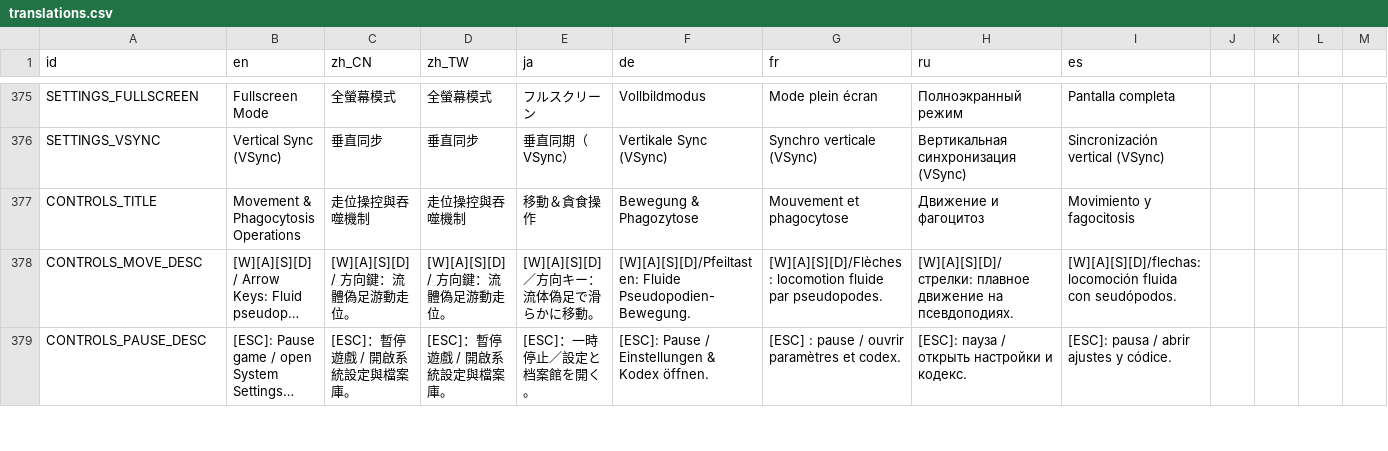
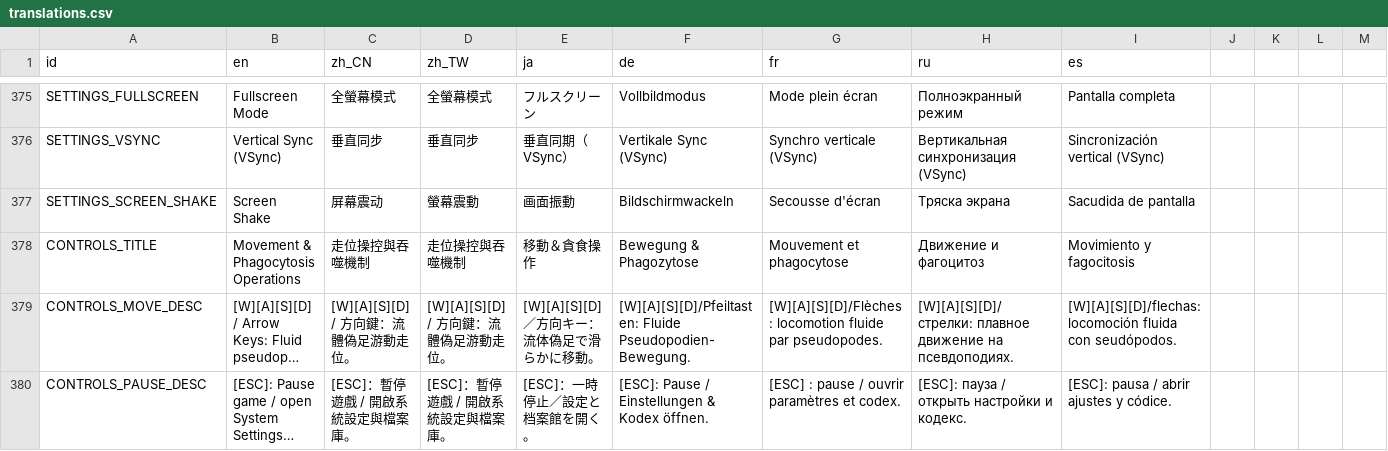
Before and after one commit to skyrocket-qy/Phagocyte, a CSV file: assets/translations/translations.csv, drawn as a sheet; only a part is shown, gaps mark what is left out; long unchanged cells end in …; rows hold the shown columns only; the diff names each change by its address in the sheet, - before the commit and + after, or states it on an @@ line.

```diff
--- a/assets/translations/translations.csv
+++ b/assets/translations/translations.csv
+row 377: SETTINGS_SCREEN_SHAKE | Screen Shake | 屏幕震动 | 螢幕震動 | 画面振動 | Bildschirmwackeln | Secousse d'écran | Тряска экрана | Sacudida de pantalla
```
Also changed, not shown: 18 other files.
